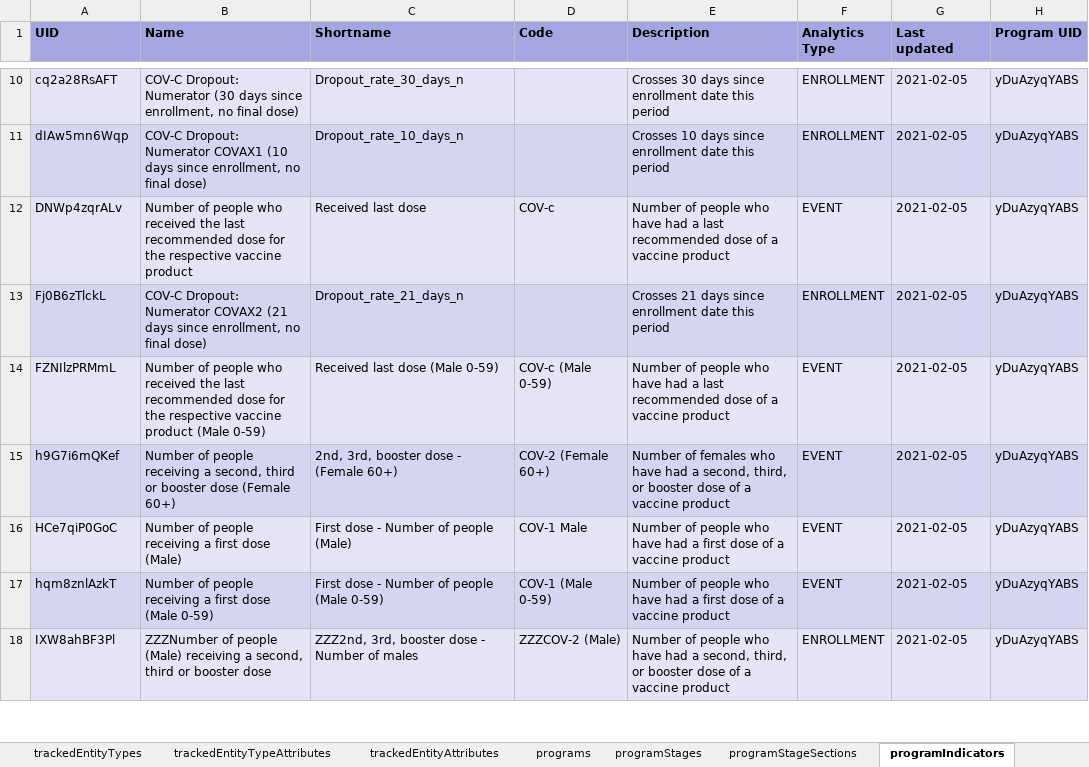
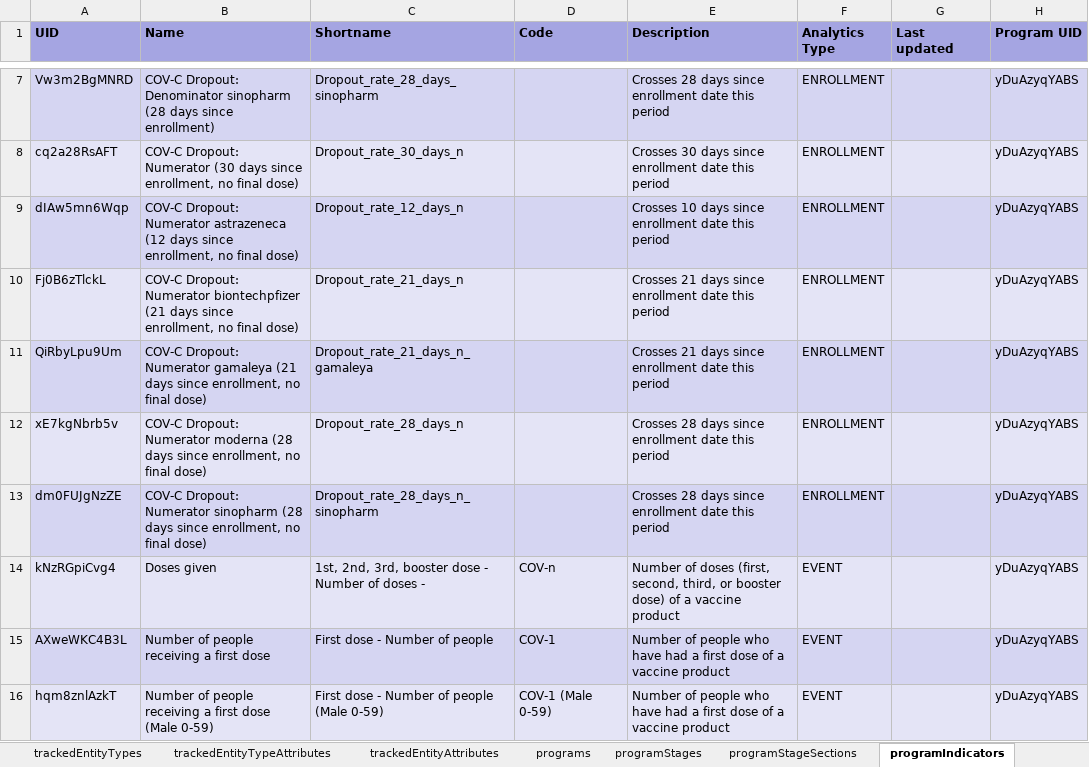
Before and after one commit to dhis2-metadata/COVAC_EIR-TRK-Electronic_Immunization_Registry_Covid19_Vaccines, an Excel workbook: complete/reference.xlsx, sheet programIndicators, drawn as a sheet; only a part is shown, gaps mark what is left out; values as stored, in another font and other column widths than the file's, no borders; removed rows and columns are numbered as before the commit, all else as after; the diff covers the shown part only; the diff names each change by its address in the sheet, - before the commit and + after, or states it on an @@ line.

```diff
--- a/complete/reference.xlsx (sheet programIndicators)
+++ b/complete/reference.xlsx (sheet programIndicators)
+row 7: Vw3m2BgMNRD | COV-C Dropout: Denominator sinopharm (28 days since enrollment) | Dropout_rate_28_days_sinopharm |  | Crosses 28 days since enrollment date this period | ENROLLMENT |  | yDuAzyqYABS
-G8:G9 (Last updated): 2021-02-05
+G8:G9 (Last updated): (empty)
-B9 (Name): …Dropout: Numerator COVAX1 (10 days since…
+B9 (Name): …Dropout: Numerator astrazeneca (12 days since…
-C9 (Shortname): Dropout_rate_10_days_n
+C9 (Shortname): Dropout_rate_12_days_n
-row 12: DNWp4zqrALv | Number of people who received the last recommended dose for the respective vaccine product | Received last dose | COV-c | Number of people who have had a last recommended dose of a vaccine product | EVENT | 2021-02-05 | yDuAzyqYABS
-B10 (Name): …Dropout: Numerator COVAX2 (21 days…
+B10 (Name): …Dropout: Numerator biontechpfizer (21 days…
-G10 (Last updated): 2021-02-05
+G10 (Last updated): (empty)
-row 14: FZNIlzPRMmL | Number of people who received the last recommended dose for the respective vaccine product (Male 0-59) | Received last dose (Male 0-59) | COV-c (Male 0-59) | Number of people who have had a last recommended dose of a vaccine product | EVENT | 2021-02-05 | yDuAzyqYABS
-row 15: h9G7i6mQKef | Number of people receiving a second, third or booster dose (Female 60+) | 2nd, 3rd, booster dose - (Female 60+) | COV-2 (Female 60+) | Number of females who have had a second, third, or booster dose of a vaccine product | EVENT | 2021-02-05 | yDuAzyqYABS
+row 11: QiRbyLpu9Um | COV-C Dropout: Numerator gamaleya (21 days since enrollment, no final dose) | Dropout_rate_21_days_n_gamaleya |  | Crosses 21 days since enrollment date this period | ENROLLMENT |  | yDuAzyqYABS
+row 12: xE7kgNbrb5v | COV-C Dropout: Numerator moderna (28 days since enrollment, no final dose) | Dropout_rate_28_days_n |  | Crosses 28 days since enrollment date this period | ENROLLMENT |  | yDuAzyqYABS
+row 13: dm0FUJgNzZE | COV-C Dropout: Numerator sinopharm (28 days since enrollment, no final dose) | Dropout_rate_28_days_n_sinopharm |  | Crosses 28 days since enrollment date this period | ENROLLMENT |  | yDuAzyqYABS
+row 14: kNzRGpiCvg4 | Doses given | 1st, 2nd, 3rd, booster dose - Number of doses - | COV-n | Number of doses (first, second, third, or booster dose) of a vaccine product | EVENT |  | yDuAzyqYABS
-A15 (UID): HCe7qiP0GoC
+A15 (UID): AXweWKC4B3L
-B15 (Name): Number of people receiving a first dose (Male)
+B15 (Name): Number of people receiving a first dose
-C15 (Shortname): First dose - Number of people (Male)
+C15 (Shortname): First dose - Number of people
-D15 (Code): COV-1 Male
+D15 (Code): COV-1
-G15:G16 (Last updated): 2021-02-05
+G15:G16 (Last updated): (empty)
-row 18: IXW8ahBF3Pl | ZZZNumber of people (Male) receiving a second, third or booster dose | ZZZ2nd, 3rd, booster dose - Number of males | ZZZCOV-2 (Male) | Number of people who have had a second, third, or booster dose of a vaccine product | ENROLLMENT | 2021-02-05 | yDuAzyqYABS
```
Also changed, not shown: 33 added rows, 28 removed rows and 34 edited cells elsewhere in this sheet, sheet programRules, sheet options, sheet dataElements, sheet dataElementGroups, sheet dashboardItems, sheet optionSets, 24 more sheets, other sheet tabs, 2 other files.
